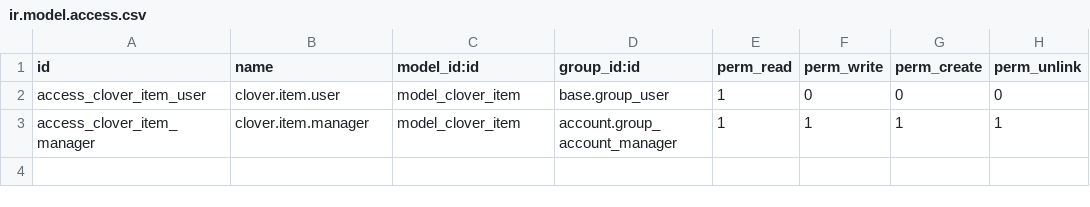
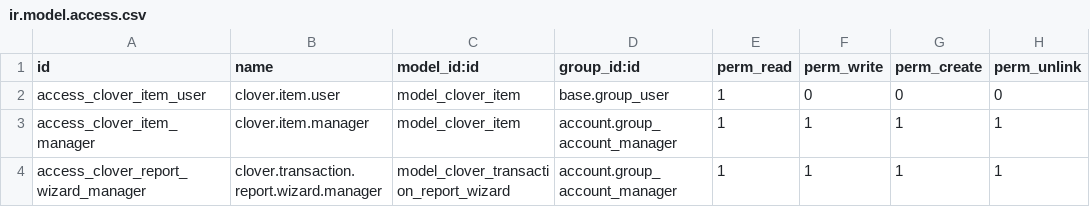
Before and after one commit to LeoricCryotek/payment_clover, a CSV file: security/ir.model.access.csv, drawn as a sheet; the diff names each change by its address in the sheet, - before the commit and + after, or states it on an @@ line.

```diff
--- a/security/ir.model.access.csv
+++ b/security/ir.model.access.csv
+row 4: access_clover_report_wizard_manager | clover.transaction.report.wizard.manager | model_clover_transaction_report_wizard | account.group_account_manager | 1 | 1 | 1 | 1
```
Also changed, not shown: 8 other files.
